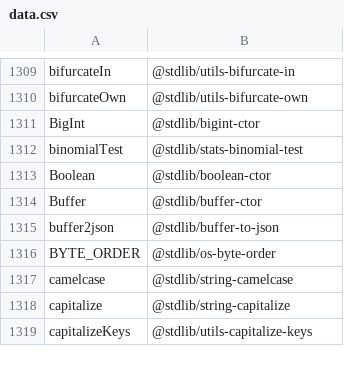
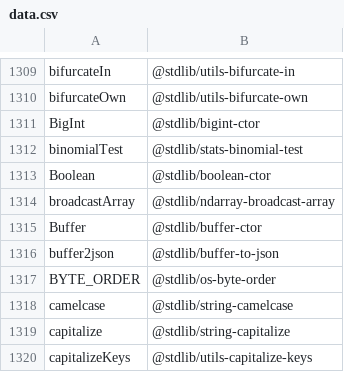
Before and after one commit to stdlib-js/namespace-alias2standalone, a CSV file: data/data.csv, drawn as a sheet; only a part is shown, gaps mark what is left out; the diff names each change by its address in the sheet, - before the commit and + after, or states it on an @@ line.

```diff
--- a/data/data.csv
+++ b/data/data.csv
+row 1314: broadcastArray | @stdlib/ndarray-broadcast-array
```
Also changed, not shown: 3 other files.
